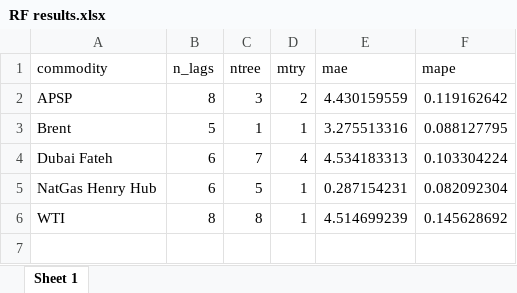
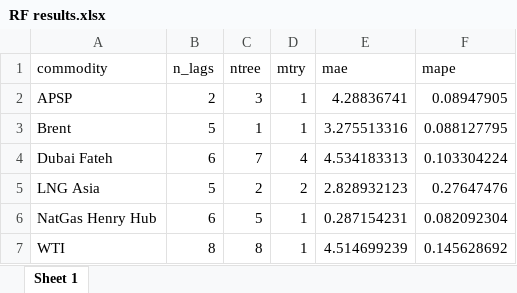
Before and after one commit to RubenErnst/commodity-price-prediction, an Excel workbook: results/ml models/RF results.xlsx, sheet Sheet 1, drawn as a sheet; values as stored, in another font and other column widths than the file's, no borders; the diff names each change by its address in the sheet, - before the commit and + after, or states it on an @@ line.

```diff
--- a/results/ml models/RF results.xlsx (sheet Sheet 1)
+++ b/results/ml models/RF results.xlsx (sheet Sheet 1)
-B2 (n_lags): 8
+B2 (n_lags): 2
-D2 (mtry): 2
+D2 (mtry): 1
-E2 (mae): 4.430159559
+E2 (mae): 4.28836741
-F2 (mape): 0.119162642
+F2 (mape): 0.08947905
+row 5: LNG Asia | 5 | 2 | 2 | 2.828932123 | 0.27647476
```
Also changed, not shown: results/descriptive stats/Descriptives.xlsx, results/ml models/ANN results.xlsx, 12 other files.
